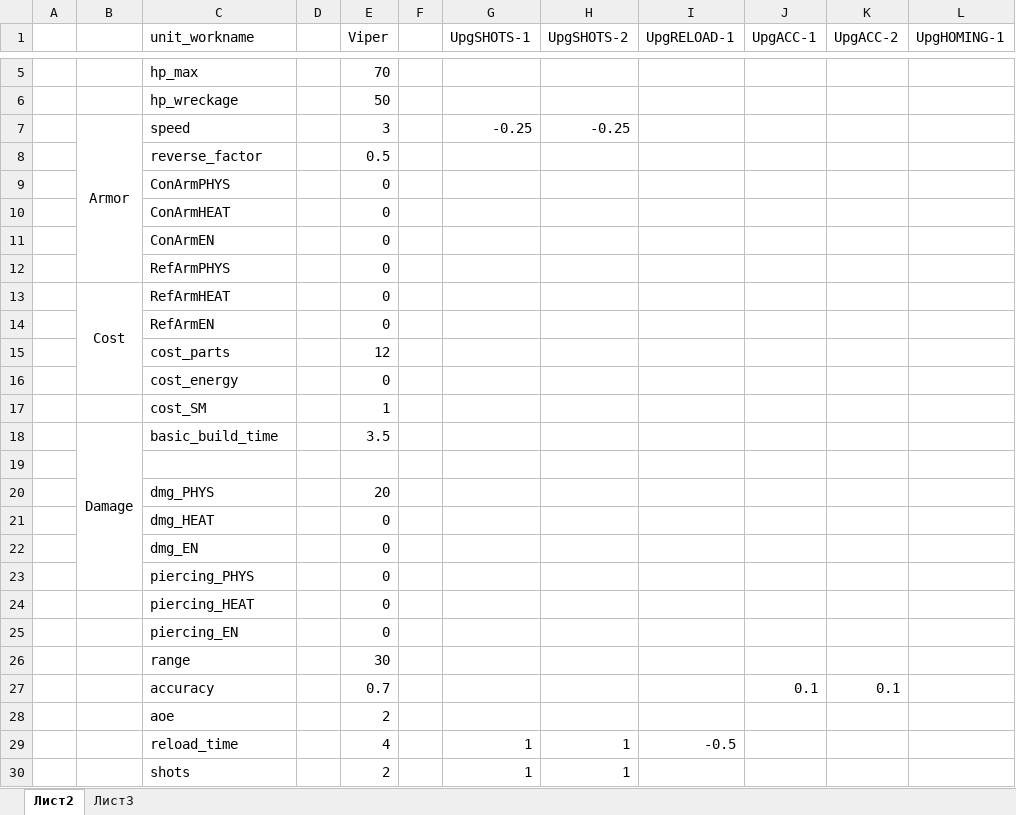
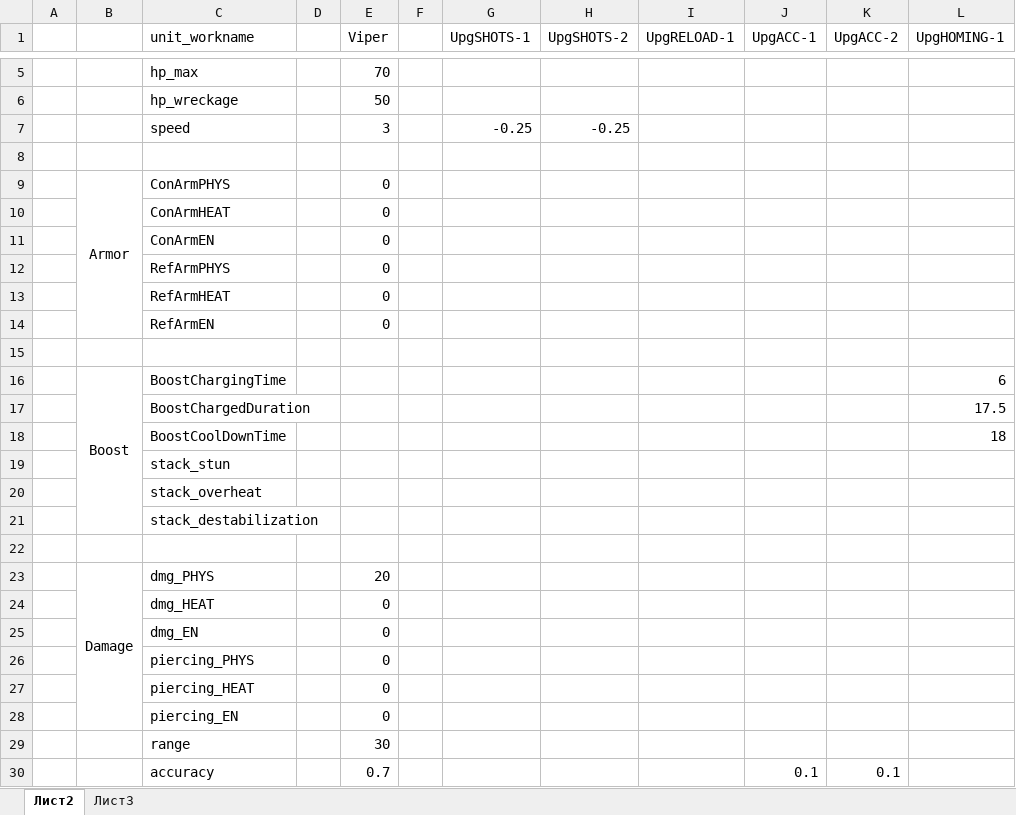
Before and after one commit to OSW-team/Project-4, an Excel workbook: UnityProject-4/Пример таблицы ТТХ.xlsx, sheet Лист2, drawn as a sheet; only a part is shown, gaps mark what is left out; the shorter side is filled out with more unchanged rows; values as stored, in another font and other column widths than the file's, no borders; removed rows and columns are numbered as before the commit, all else as after; the diff covers the shown part only; the diff names each change by its address in the sheet, - before the commit and + after, or states it on an @@ line.

Commit message:
* Updated GDD to 1.3.1
* Updated  TTCh-table  example

```diff
--- a/UnityProject-4/Пример таблицы ТТХ.xlsx (sheet Лист2)
+++ b/UnityProject-4/Пример таблицы ТТХ.xlsx (sheet Лист2)
-B7: Armor
+B7: (empty)
-B7:B12 merged
-row 8:  |  | reverse_factor |  | 0.5
+row 8: (empty)
-B9: (empty)
+B9: Armor
+B9:B14 merged
-B13: Cost
+B13: (empty)
-B13:B16 merged
-row 15:  |  | cost_parts |  | 12
@@ row 16 moved to row 63: cost_energy @@
@@ row 17 moved to row 64: cost_SM @@
-row 18:  | Damage | basic_build_time |  | 3.5
+row 16:  | Boost | BoostChargingTime |  |  |  |  |  |  |  |  | 6
@@ row 35 moved to row 17: BoostChargedDuration @@
@@ row 36 moved to row 18: BoostCoolDownTime @@
+row 19:  |  | stack_stun
+row 20:  |  | stack_overheat
+row 21:  |  | stack_destabilization
+row 22: (empty)
-B23: (empty)
+B23: Damage
+B23:B28 merged
```
Also changed, not shown: 4 added rows, 1 removed row, 1 moved row, 6 edited cells and merged cells elsewhere in this sheet, 2 other files.
